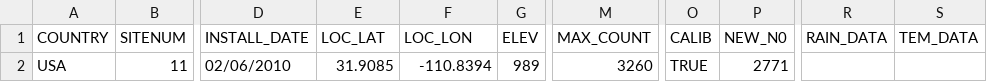
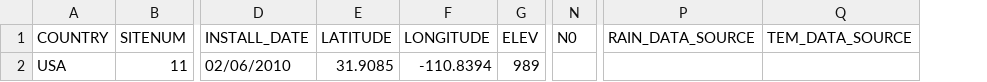
Before and after one commit to danpower101/crspy, a CSV file: data/meta_data.csv, drawn as a sheet; only a part is shown, gaps mark what is left out; removed rows and columns are numbered as before the commit, all else as after; the diff names each change by its address in the sheet, - before the commit and + after, or states it on an @@ line.

```diff
--- a/data/meta_data.csv
+++ b/data/meta_data.csv
-column M (MAX_COUNT), row 2: 3260
-column O (CALIB), row 2: TRUE
-column P (NEW_N0), row 2: 2771
+column N (N0), empty
-column R (RAIN_DATA), empty
-column S (TEM_DATA), empty
+column P (RAIN_DATA_SOURCE), empty
+column Q (TEM_DATA_SOURCE), empty
-E1: LOC_LAT
+E1: LATITUDE
-F1: LOC_LON
+F1: LONGITUDE
```
Also changed, not shown: 9 other files.
